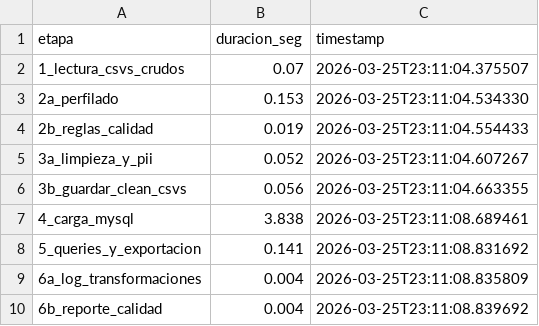
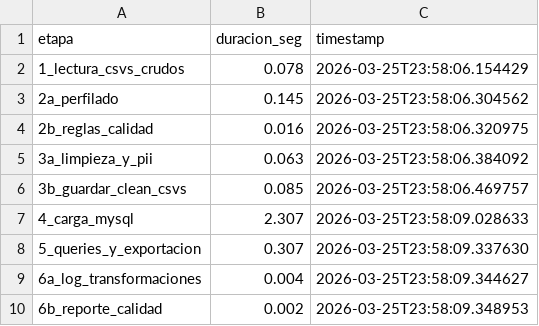
Before and after one commit to daniel77755/prueba_data_engineer, a CSV file: outputs/log_ejecucion.csv, drawn as a sheet.

```diff
--- a/outputs/log_ejecucion.csv
+++ b/outputs/log_ejecucion.csv
@@ -1,10 +1,10 @@
 etapa,duracion_seg,timestamp
-1_lectura_csvs_crudos,0.07,2026-03-25T23:11:04.375507
-2a_perfilado,0.153,2026-03-25T23:11:04.534330
-2b_reglas_calidad,0.019,2026-03-25T23:11:04.554433
-3a_limpieza_y_pii,0.052,2026-03-25T23:11:04.607267
-3b_guardar_clean_csvs,0.056,2026-03-25T23:11:04.663355
-4_carga_mysql,3.838,2026-03-25T23:11:08.689461
-5_queries_y_exportacion,0.141,2026-03-25T23:11:08.831692
-6a_log_transformaciones,0.004,2026-03-25T23:11:08.835809
-6b_reporte_calidad,0.004,2026-03-25T23:11:08.839692
+1_lectura_csvs_crudos,0.078,2026-03-25T23:58:06.154429
+2a_perfilado,0.145,2026-03-25T23:58:06.304562
+2b_reglas_calidad,0.016,2026-03-25T23:58:06.320975
+3a_limpieza_y_pii,0.063,2026-03-25T23:58:06.384092
+3b_guardar_clean_csvs,0.085,2026-03-25T23:58:06.469757
+4_carga_mysql,2.307,2026-03-25T23:58:09.028633
+5_queries_y_exportacion,0.307,2026-03-25T23:58:09.337630
+6a_log_transformaciones,0.004,2026-03-25T23:58:09.344627
+6b_reporte_calidad,0.002,2026-03-25T23:58:09.348953
```
Also changed, not shown: outputs/log_transformaciones.csv, 4 other files.
